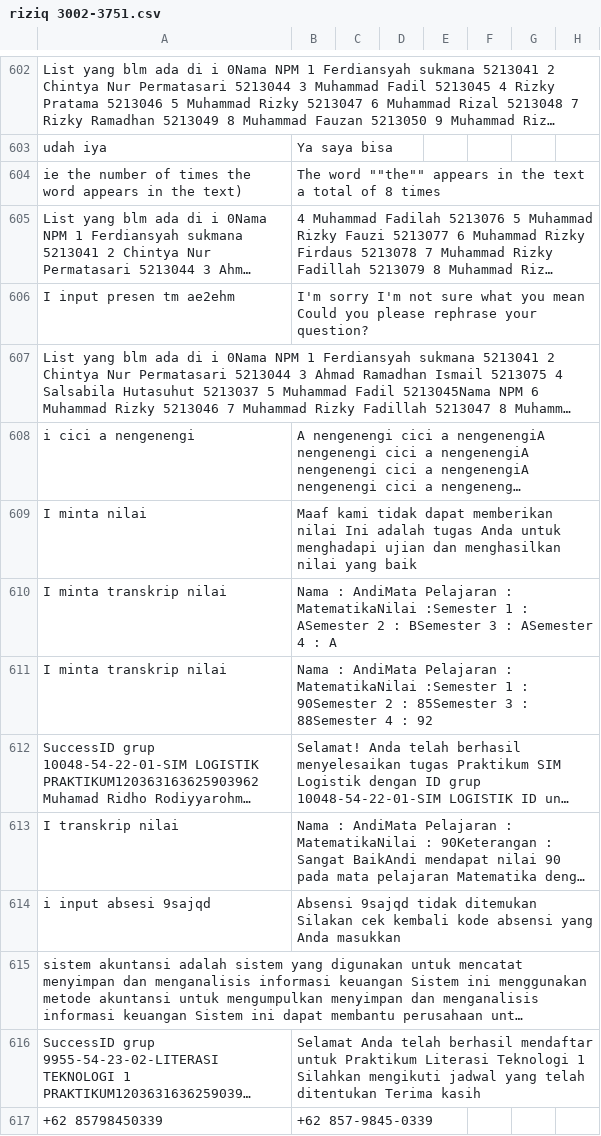
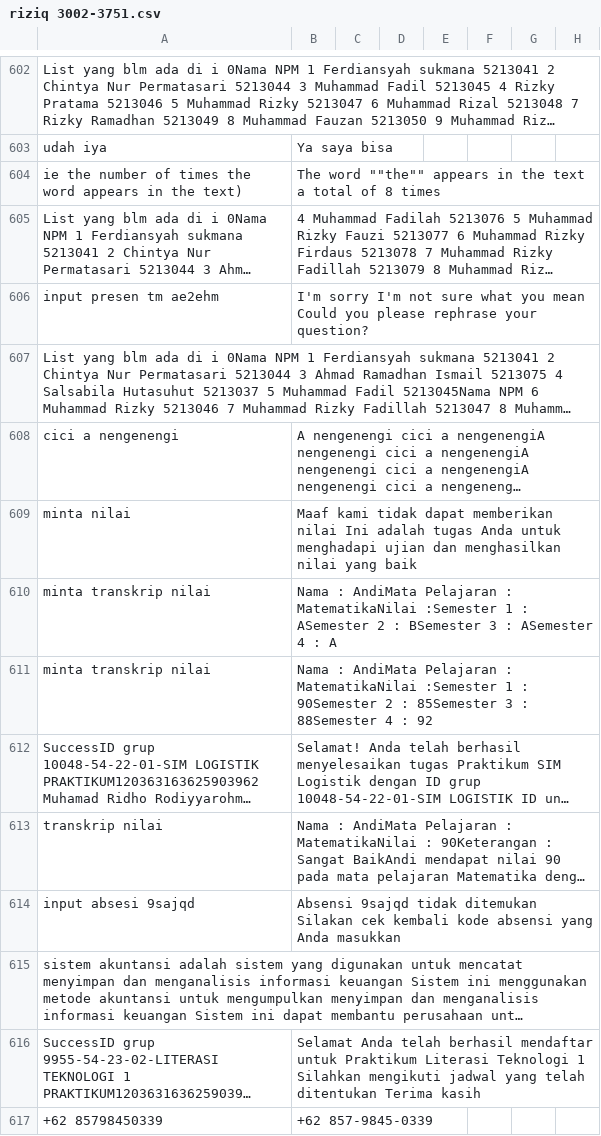
Before and after one commit to allrole-ai/dataset, a CSV file: riziq 3002-3751.csv, drawn as a sheet; only a part is shown, gaps mark what is left out; long unchanged cells end in …; the diff covers the shown part only; the diff names each change by its address in the sheet, - before the commit and + after, or states it on an @@ line.

Commit message:
commit 5

```diff
--- a/riziq 3002-3751.csv
+++ b/riziq 3002-3751.csv
-A606: I input presen tm ae2ehm
+A606: input presen tm ae2ehm
-A608: i cici a nengenengi
+A608: cici a nengenengi
-A609: I minta nilai
+A609: minta nilai
-A610:A611: I minta transkrip nilai
+A610:A611: minta transkrip nilai
-A613: I transkrip nilai
+A613: transkrip nilai
-A614: i input absesi 9sajqd
+A614: input absesi 9sajqd
```
Also changed, not shown: 13 edited cells elsewhere in this file.
